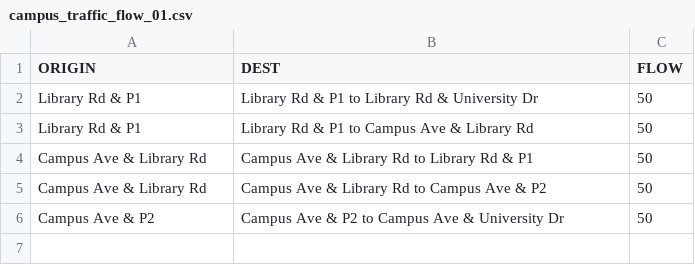
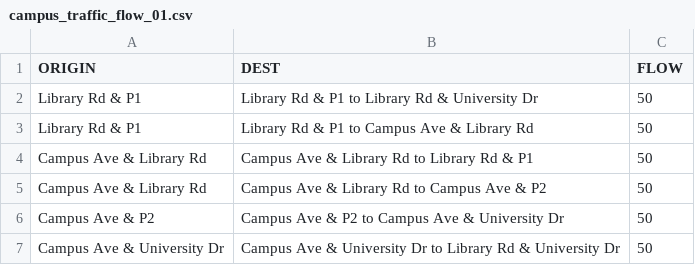
Before and after one commit to braedenkloke/model-campus-evacuation, a CSV file: input_data/od_data/campus_traffic_flow_01.csv, drawn as a sheet.

Commit message:
add university drive road segments

```diff
--- a/input_data/od_data/campus_traffic_flow_01.csv
+++ b/input_data/od_data/campus_traffic_flow_01.csv
@@ -6 +6,2 @@ Campus Ave & Library Rd,Campus Ave & Library Rd to Campus Ave & P2,50
 Campus Ave & P2,Campus Ave & P2 to Campus Ave & University Dr,50
+Campus Ave & University Dr,Campus Ave & University Dr to Library Rd & University Dr,50
```
Also changed, not shown: 1 other file.
